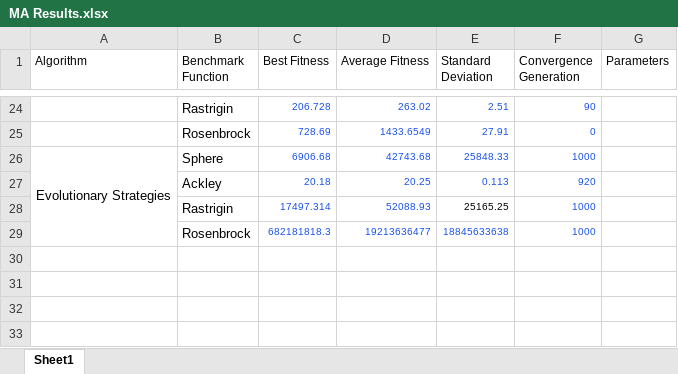
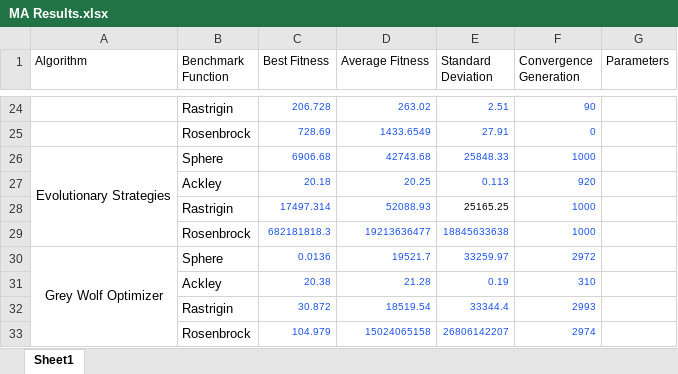
Before and after one commit to Issac-Kondreddy/Alzheimers_Prediction, an Excel workbook: Docs/MA Results.xlsx, sheet Sheet1, drawn as a sheet; only a part is shown, gaps mark what is left out; values as stored, in another font and other column widths than the file's, no borders; charts and pictures not drawn; the diff names each change by its address in the sheet, - before the commit and + after, or states it on an @@ line.

```diff
--- a/Docs/MA Results.xlsx (sheet Sheet1)
+++ b/Docs/MA Results.xlsx (sheet Sheet1)
+row 30: Grey Wolf Optimizer | Sphere | 0.0136 | 19521.7 | 33259.97 | 2972
+row 31:  | Ackley | 20.38 | 21.28 | 0.19 | 310
+row 32:  | Rastrigin | 30.872 | 18519.54 | 33344.4 | 2993
+row 33:  | Rosenbrock | 104.979 | 15024065158 | 26806142207 | 2974
```
Also changed, not shown: 15 other files.
